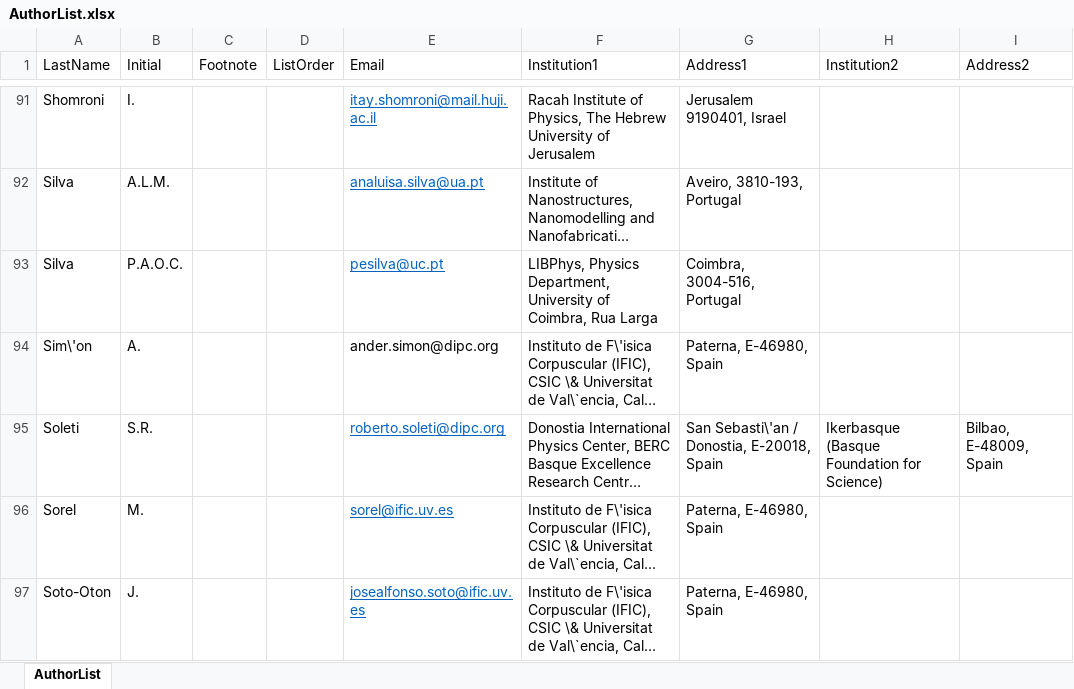
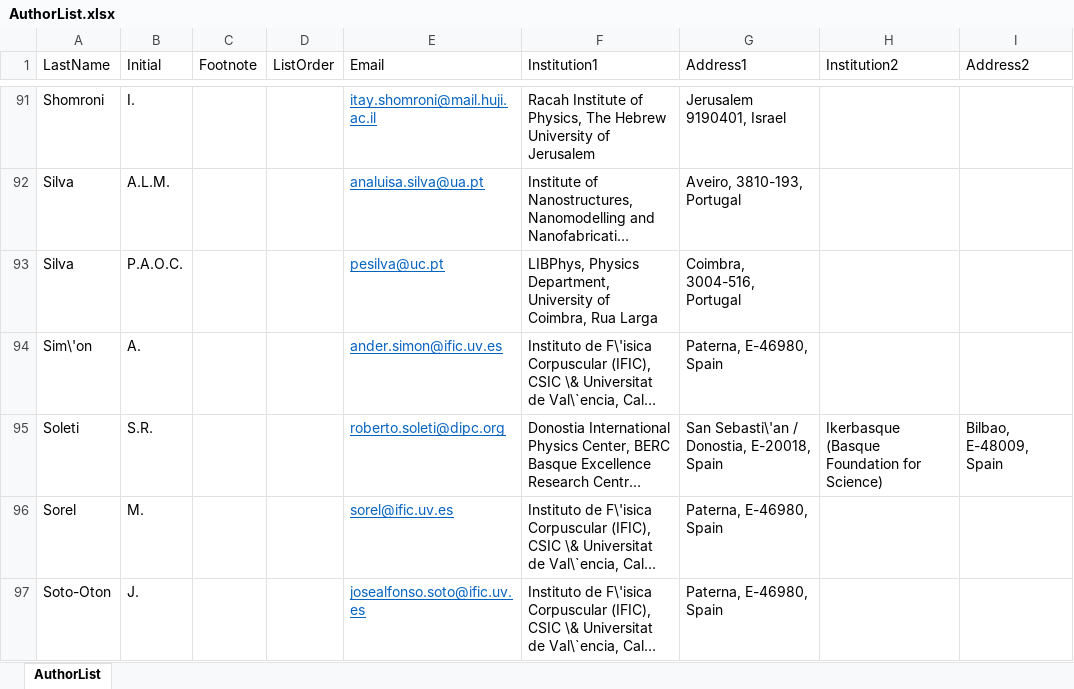
Before and after one commit to next-exp/NEXTAuthorList, an Excel workbook: AuthorList.xlsx, sheet AuthorList, drawn as a sheet; only a part is shown, gaps mark what is left out; long unchanged cells end in …; values as stored, in another font and other column widths than the file's, no borders; the diff names each change by its address in the sheet, - before the commit and + after, or states it on an @@ line.

Commit message:
IFIC update: change of email for Simon

```diff
--- a/AuthorList.xlsx (sheet AuthorList)
+++ b/AuthorList.xlsx (sheet AuthorList)
-E94 (Email): ander.simon@dipc.org
+E94 (Email): ander.simon@ific.uv.es
@@ E94 underline: off → on, text colour: black → #0563C1 @@
```
Also changed, not shown: 1 other file.
